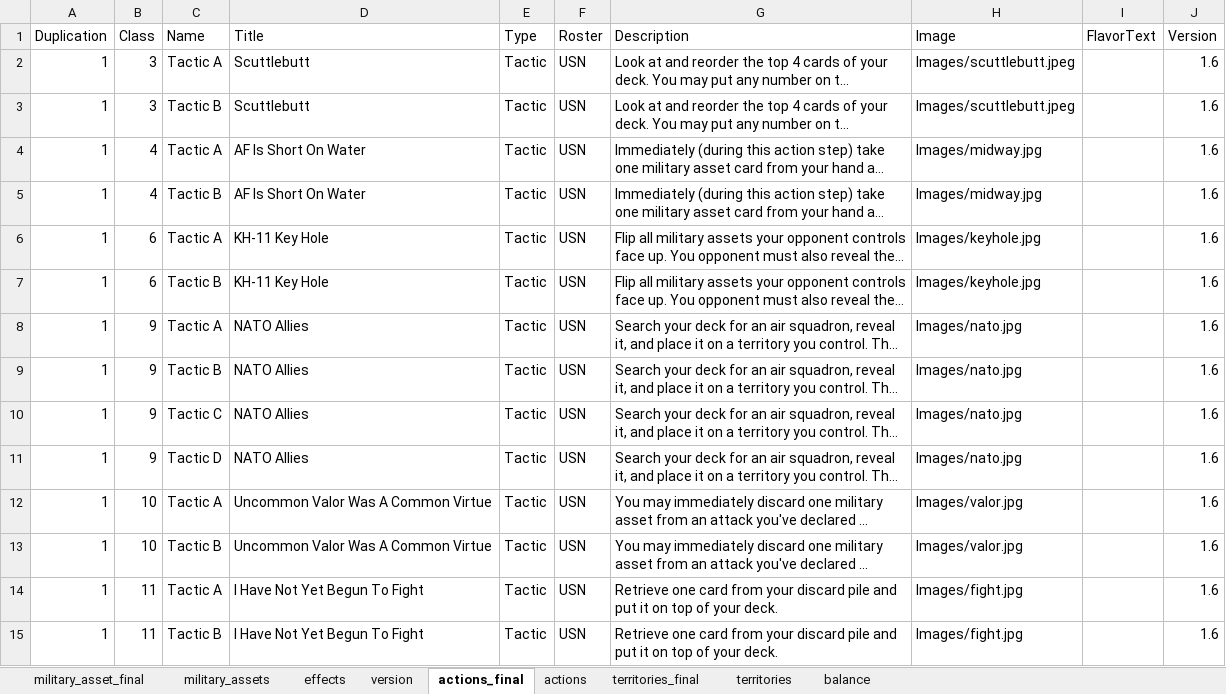
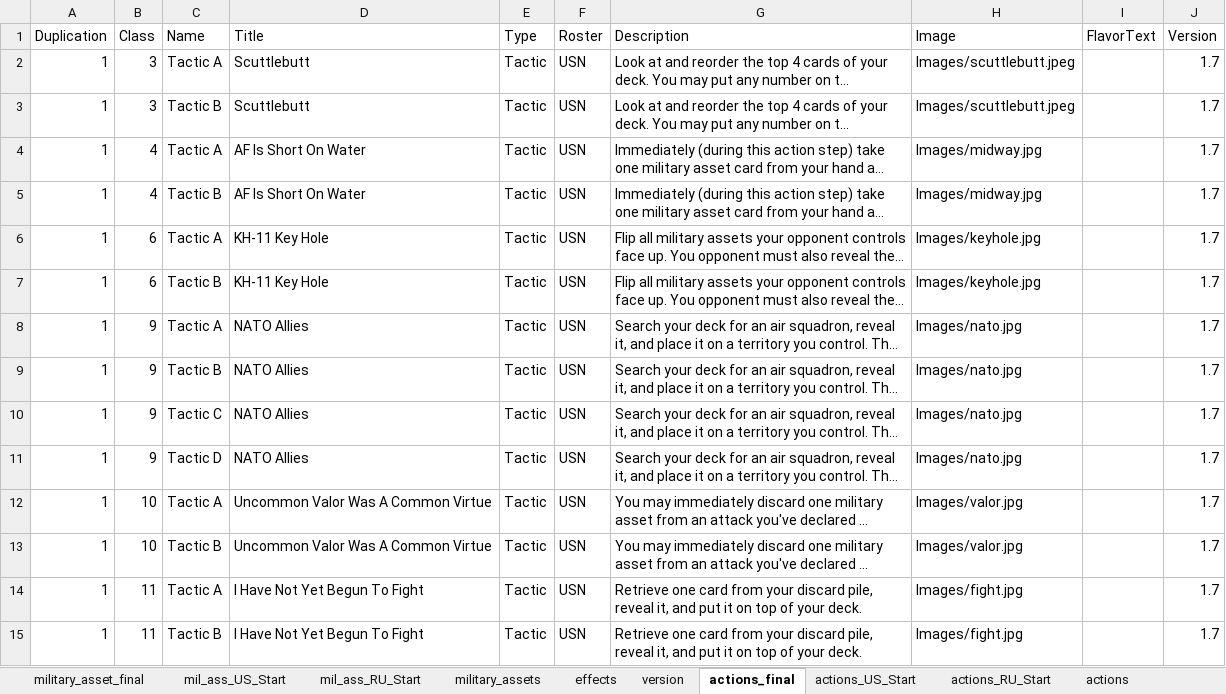
Before and after one commit to burcelee/the_devil_and_the_deep_blue_sea, an Excel workbook: data/cards.xlsx, sheet actions_final, drawn as a sheet; only a part is shown; long unchanged cells end in …; values as stored, in another font and other column widths than the file's, no borders; the diff covers the shown part only; the diff names each change by its address in the sheet, - before the commit and + after, or states it on an @@ line.

```diff
--- a/data/cards.xlsx (sheet actions_final)
+++ b/data/cards.xlsx (sheet actions_final)
+sheet tab: mil_ass_US_Start
+sheet tab: mil_ass_RU_Start
+sheet tab: actions_US_Start
+sheet tab: actions_RU_Start
-J2:J15 (Version): 1.6
+J2:J15 (Version): 1.7
-G14:G15 (Description): …your discard pile and put…
+G14:G15 (Description): …your discard pile, reveal it, and put…
```
Also changed, not shown: 35 edited cells elsewhere in this sheet, sheet military_asset_final, sheet military_assets, sheet territories_final, sheet actions, sheet territories, sheet version, 1 more sheet, other sheet tabs, charts or pictures, 5 other files.
